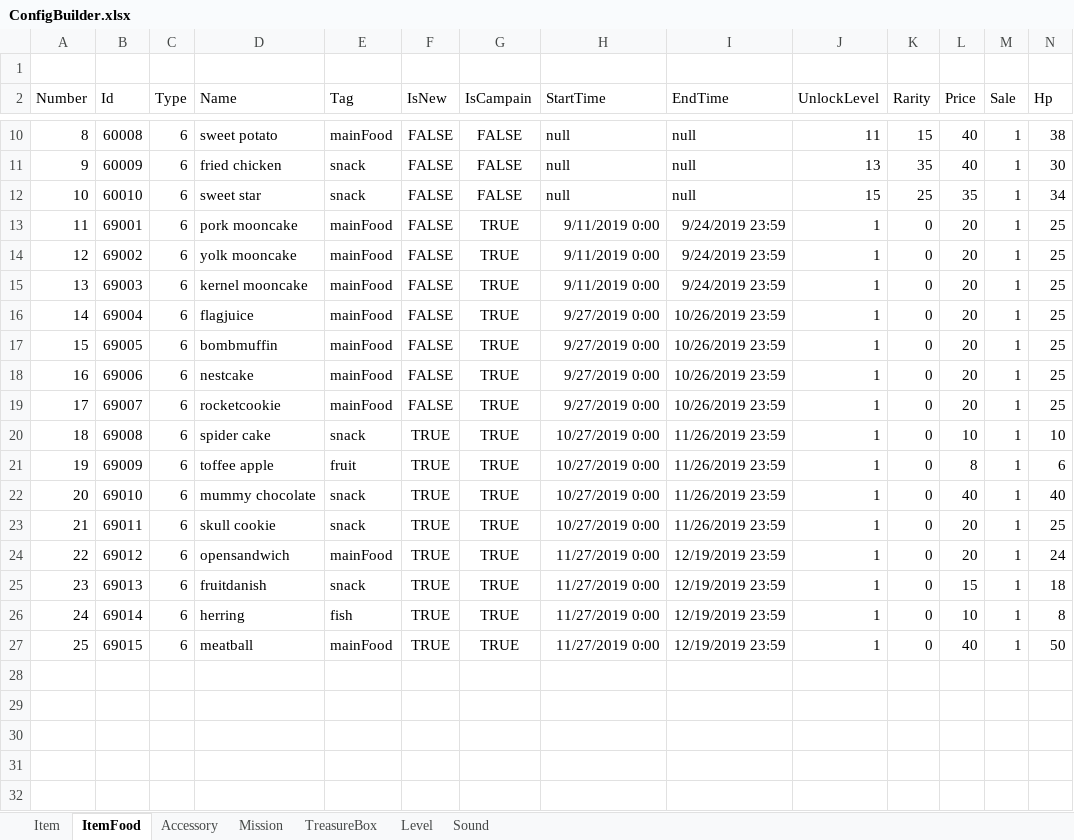
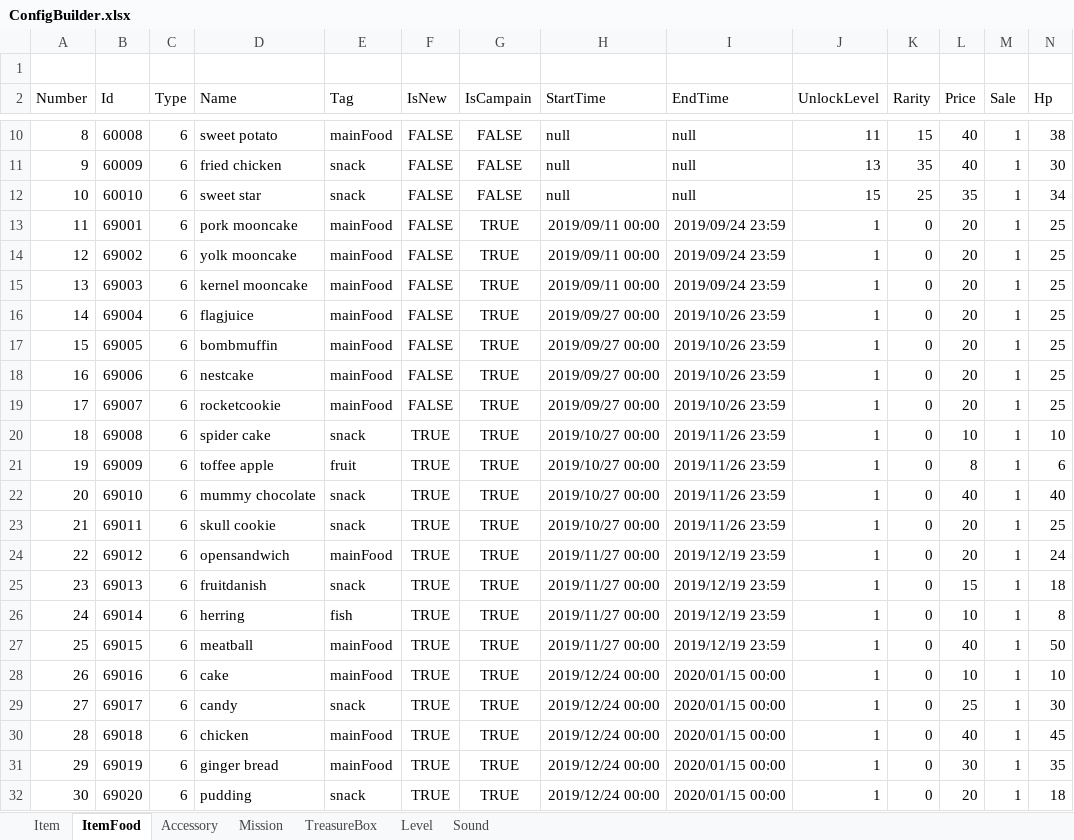
Before and after one commit to EarlyAnt/HankConfig, an Excel workbook: ConfigBuilder.xlsx, sheet ItemFood, drawn as a sheet; only a part is shown, gaps mark what is left out; values as stored, in another font and other column widths than the file's, no borders; rows hold the shown columns only; the diff names each change by its address in the sheet, - before the commit and + after, or states it on an @@ line.

```diff
--- a/ConfigBuilder.xlsx (sheet ItemFood)
+++ b/ConfigBuilder.xlsx (sheet ItemFood)
-H13:H15 (StartTime): 9/11/2019 0:00
+H13:H15 (StartTime): 2019/09/11 00:00
-I13:I15 (EndTime): 9/24/2019 23:59
+I13:I15 (EndTime): 2019/09/24 23:59
-H16:H19 (StartTime): 9/27/2019 0:00
+H16:H19 (StartTime): 2019/09/27 00:00
-I16:I19 (EndTime): 10/26/2019 23:59
+I16:I19 (EndTime): 2019/10/26 23:59
-H20:H23 (StartTime): 10/27/2019 0:00
+H20:H23 (StartTime): 2019/10/27 00:00
-I20:I23 (EndTime): 11/26/2019 23:59
+I20:I23 (EndTime): 2019/11/26 23:59
-H24:H27 (StartTime): 11/27/2019 0:00
+H24:H27 (StartTime): 2019/11/27 00:00
-I24:I27 (EndTime): 12/19/2019 23:59
+I24:I27 (EndTime): 2019/12/19 23:59
+row 28: 26 | 69016 | 6 | cake | mainFood | TRUE | TRUE | 2019/12/24 00:00 | 2020/01/15 00:00 | 1 | 0 | 10 | 1 | 10
+row 29: 27 | 69017 | 6 | candy | snack | TRUE | TRUE | 2019/12/24 00:00 | 2020/01/15 00:00 | 1 | 0 | 25 | 1 | 30
+row 30: 28 | 69018 | 6 | chicken | mainFood | TRUE | TRUE | 2019/12/24 00:00 | 2020/01/15 00:00 | 1 | 0 | 40 | 1 | 45
+row 31: 29 | 69019 | 6 | ginger bread | mainFood | TRUE | TRUE | 2019/12/24 00:00 | 2020/01/15 00:00 | 1 | 0 | 30 | 1 | 35
+row 32: 30 | 69020 | 6 | pudding | snack | TRUE | TRUE | 2019/12/24 00:00 | 2020/01/15 00:00 | 1 | 0 | 20 | 1 | 18
```
Also changed, not shown: sheet Mission, formulas that keep their value, 2 other files.
